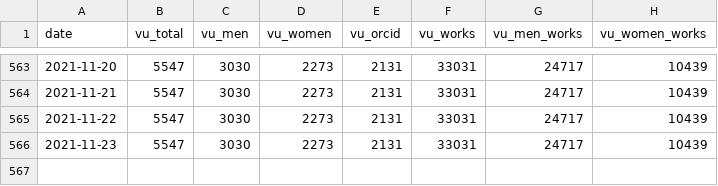
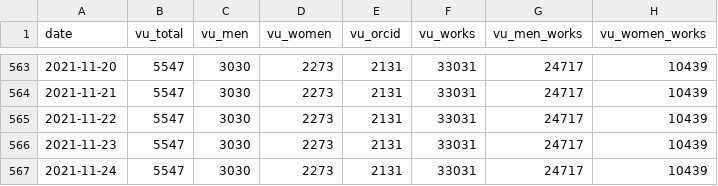
Before and after one commit to HeardLibrary/dashboard, a CSV file: vandycite/vandycite_item_data.csv, drawn as a sheet; only a part is shown, gaps mark what is left out.

Commit message:
Update vandycite_item_data.csv file via API

```diff
--- a/vandycite/vandycite_item_data.csv
+++ b/vandycite/vandycite_item_data.csv
@@ -566 +566,2 @@ date,vu_total,vu_men,vu_women,vu_orcid,vu_works,vu_men_works,vu_women_works
 2021-11-23,5547,3030,2273,2131,33031,24717,10439
+2021-11-24,5547,3030,2273,2131,33031,24717,10439
```
